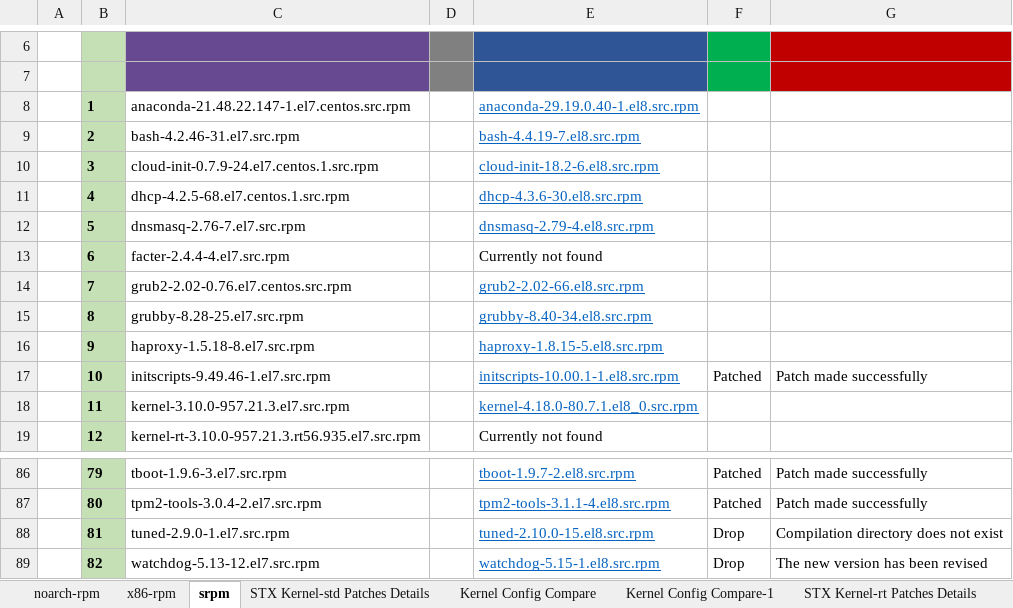
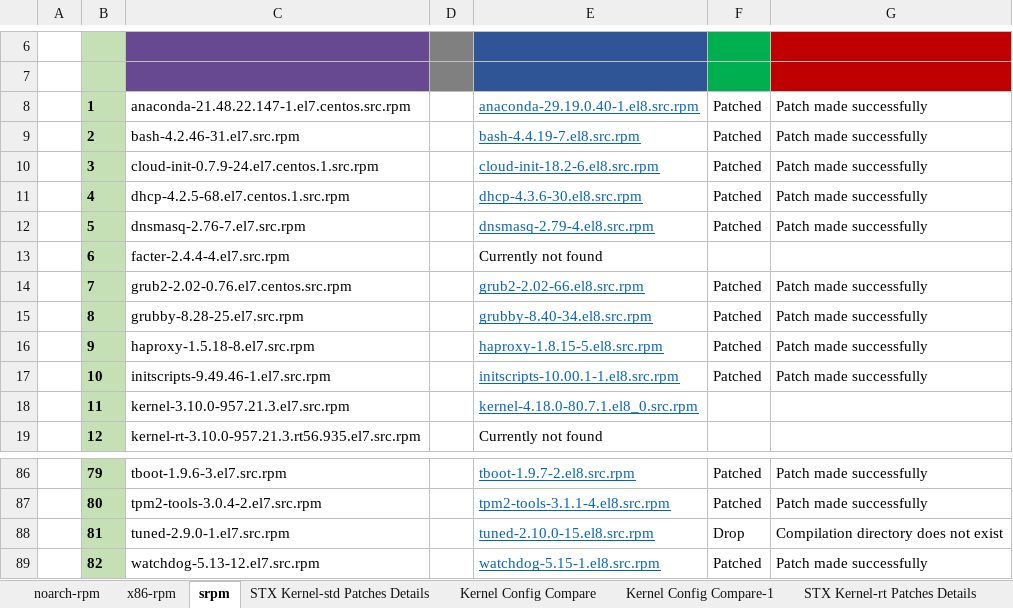
Before and after one commit to StarlingX-Neusoft/Centos8, an Excel workbook: Kernel_Upgrade_to_4.18-CentOS8_Analysis.xlsx, sheet srpm, drawn as a sheet; only a part is shown, gaps mark what is left out; values as stored, in another font and other column widths than the file's, no borders; the diff names each change by its address in the sheet, - before the commit and + after, or states it on an @@ line.

Commit message:
update Kernel_Upgrade_to_4.18-CentOS8_Analysis.xlsx
Signed-off-by: lilong-neu <lilong-neu@neusoft.com>

```diff
--- a/Kernel_Upgrade_to_4.18-CentOS8_Analysis.xlsx (sheet srpm)
+++ b/Kernel_Upgrade_to_4.18-CentOS8_Analysis.xlsx (sheet srpm)
-F8:F12: (empty)
+F8:F12: Patched
-G8:G12: (empty)
+G8:G12: Patch made successfully
-F14:F16: (empty)
+F14:F16: Patched
-G14:G16: (empty)
+G14:G16: Patch made successfully
-F89: Drop
+F89: Patched
-G89: The new version has been revised
+G89: Patch made successfully
```
Also changed, not shown: sheet STX Kernel-std Patches Details, charts or pictures.
